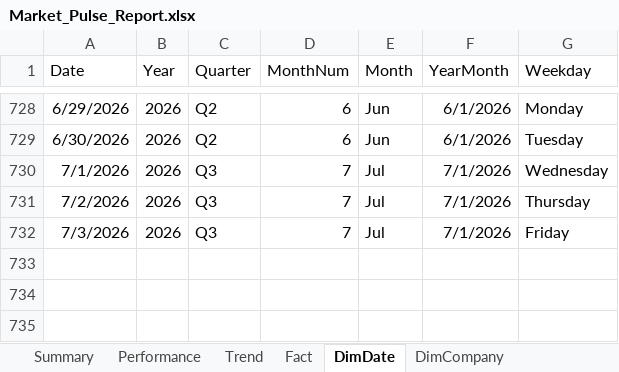
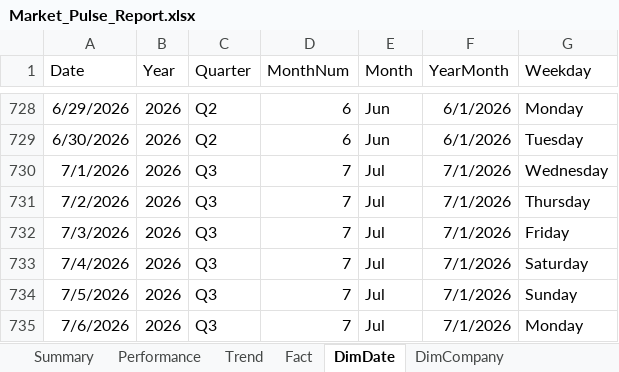
Before and after one commit to mishankjain5/market-pulse, an Excel workbook: outputs/Market_Pulse_Report.xlsx, sheet DimDate, drawn as a sheet; only a part is shown, gaps mark what is left out; values as stored, in another font and other column widths than the file's, no borders; table styles not drawn; the diff names each change by its address in the sheet, - before the commit and + after, or states it on an @@ line.

```diff
--- a/outputs/Market_Pulse_Report.xlsx (sheet DimDate)
+++ b/outputs/Market_Pulse_Report.xlsx (sheet DimDate)
+row 733: 7/4/2026 | 2026 | Q3 | 7 | Jul | 7/1/2026 | Saturday
+row 734: 7/5/2026 | 2026 | Q3 | 7 | Jul | 7/1/2026 | Sunday
+row 735: 7/6/2026 | 2026 | Q3 | 7 | Jul | 7/1/2026 | Monday
```
Also changed, not shown: sheet Fact, sheet Trend, sheet Performance, charts or pictures, 20 other files.
